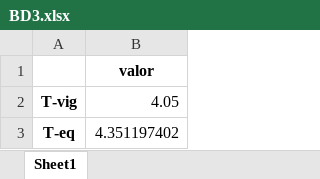
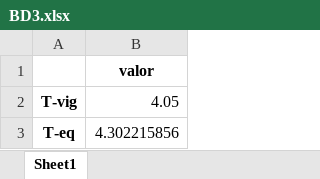
Before and after one commit to hmetzker/Projeto-Final, an Excel workbook: BD3.xlsx, sheet Sheet1, drawn as a sheet; values as stored, in another font and other column widths than the file's, no borders; the diff names each change by its address in the sheet, - before the commit and + after, or states it on an @@ line.

Commit message:
Projeto final do curso Python do IPEA v2 (atualizado com plot e gera arquivo BD3.xlsx)

```diff
--- a/BD3.xlsx (sheet Sheet1)
+++ b/BD3.xlsx (sheet Sheet1)
-B3: 4.351197402
+B3: 4.302215856
```
Also changed, not shown: 1 other file.
